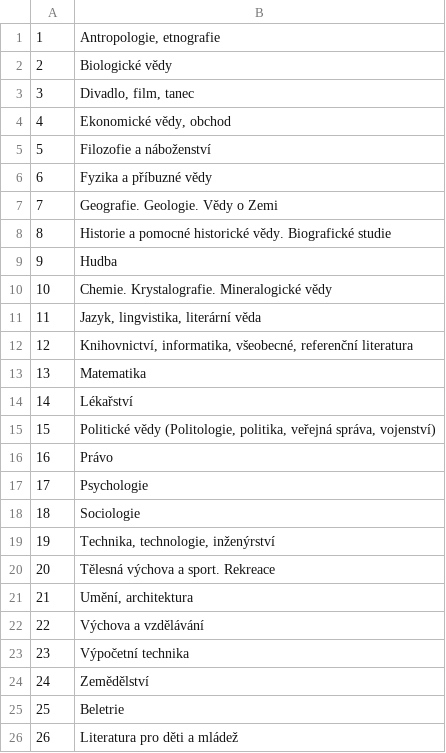
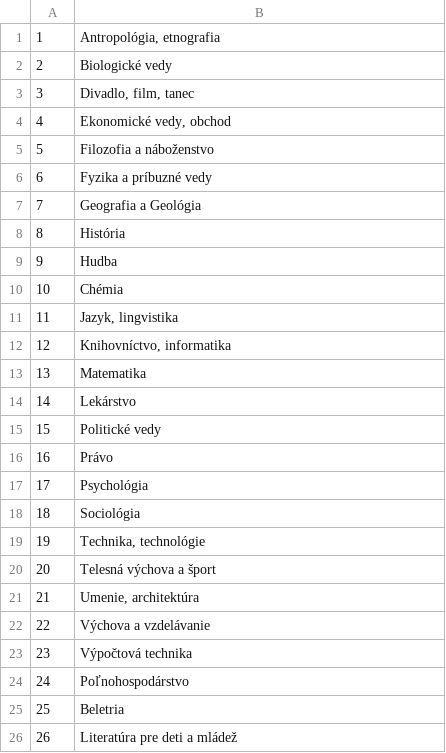
Before and after one commit to MatejGlemba/BP, a CSV file: bpapp/tables/konspekt.csv, drawn as a sheet.

```diff
--- a/bpapp/tables/konspekt.csv
+++ b/bpapp/tables/konspekt.csv
@@ -1,26 +1,26 @@
-1,"Antropologie, etnografie"
-2,"Biologické vědy"
+1,"Antropológia, etnografia"
+2,"Biologické vedy"
 3,"Divadlo, film, tanec"
-4,"Ekonomické vědy, obchod"
-5,"Filozofie a náboženství"
-6,"Fyzika a příbuzné vědy"
-7,"Geografie. Geologie. Vědy o Zemi"
-8,"Historie a pomocné historické vědy. Biografické studie"
+4,"Ekonomické vedy, obchod"
+5,"Filozofia a náboženstvo"
+6,"Fyzika a príbuzné vedy"
+7,"Geografia a Geológia"
+8,"História"
 9,"Hudba"
-10,"Chemie. Krystalografie. Mineralogické vědy"
-11,"Jazyk, lingvistika, literární věda"
-12,"Knihovnictví, informatika, všeobecné, referenční literatura"
+10,"Chémia"
+11,"Jazyk, lingvistika"
+12,"Knihovníctvo, informatika"
 13,"Matematika"
-14,"Lékařství"
-15,"Politické vědy (Politologie, politika, veřejná správa, vojenství)"
+14,"Lekárstvo"
+15,"Politické vedy"
 16,"Právo"
-17,"Psychologie"
-18,"Sociologie"
-19,"Technika, technologie, inženýrství"
-20,"Tělesná výchova a sport. Rekreace"
-21,"Umění, architektura"
-22,"Výchova a vzdělávání"
-23,"Výpočetní technika"
-24,"Zemědělství"
-25,"Beletrie"
-26,"Literatura pro děti a mládež"
+17,"Psychológia"
+18,"Sociológia"
+19,"Technika, technológie"
+20,"Telesná výchova a šport"
+21,"Umenie, architektúra"
+22,"Výchova a vzdelávanie"
+23,"Výpočtová technika"
+24,"Poľnohospodárstvo"
+25,"Beletria"
+26,"Literatúra pre deti a mládež"
```
Also changed, not shown: 8 other files.
